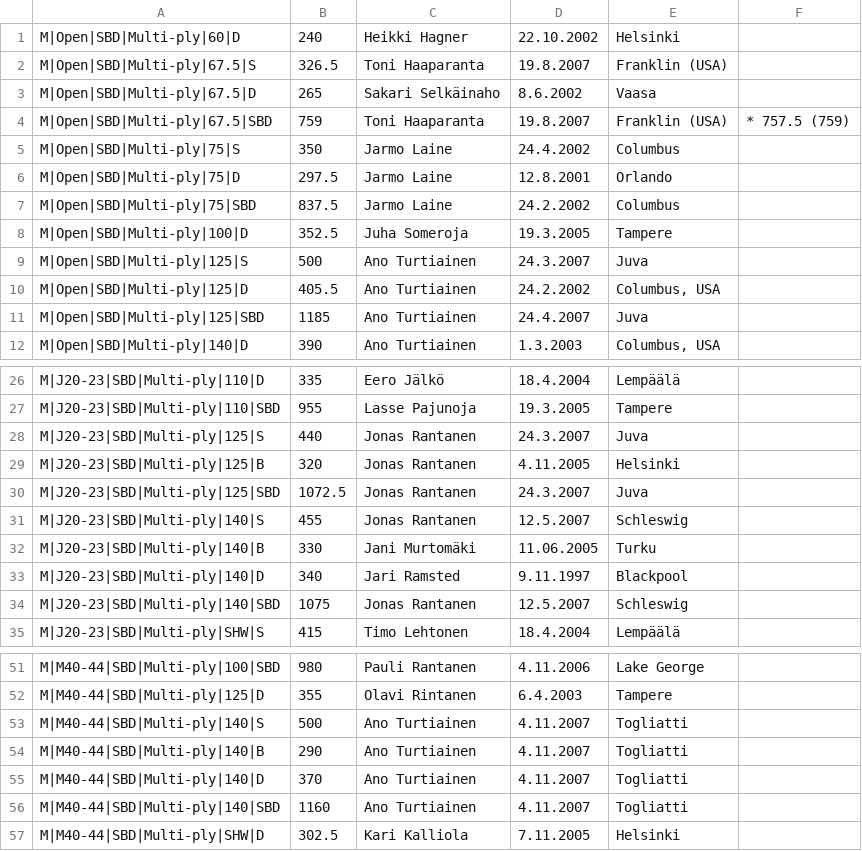
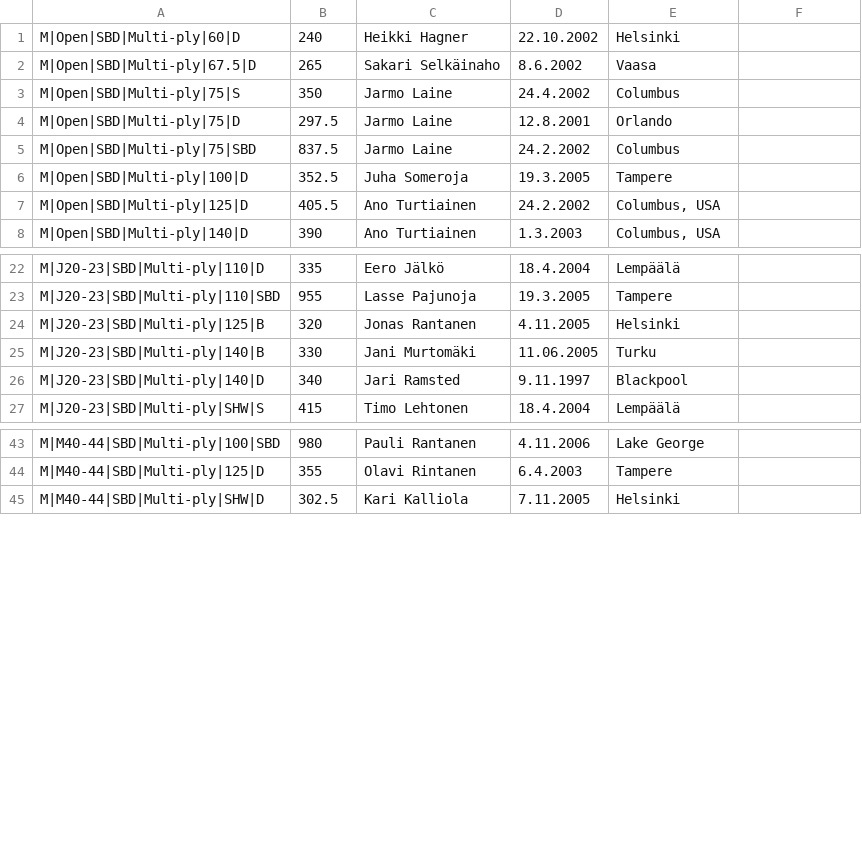
Before and after one commit to Finland-Powerlifting-Organisation/fpo-records, a CSV file: 1900.csv, drawn as a sheet; only a part is shown, gaps mark what is left out; the diff covers the shown part only; the diff names each change by its address in the sheet, - before the commit and + after, or states it on an @@ line.

```diff
--- a/1900.csv
+++ b/1900.csv
-row 2: M|Open|SBD|Multi-ply|67.5|S | 326.5 | Toni Haaparanta | 19.8.2007 | Franklin (USA)
-row 4: M|Open|SBD|Multi-ply|67.5|SBD | 759 | Toni Haaparanta | 19.8.2007 | Franklin (USA) | * 757.5 (759)
-row 9: M|Open|SBD|Multi-ply|125|S | 500 | Ano Turtiainen | 24.3.2007 | Juva
-row 11: M|Open|SBD|Multi-ply|125|SBD | 1185 | Ano Turtiainen | 24.4.2007 | Juva
-row 28: M|J20-23|SBD|Multi-ply|125|S | 440 | Jonas Rantanen | 24.3.2007 | Juva
-row 30: M|J20-23|SBD|Multi-ply|125|SBD | 1072.5 | Jonas Rantanen | 24.3.2007 | Juva
-row 31: M|J20-23|SBD|Multi-ply|140|S | 455 | Jonas Rantanen | 12.5.2007 | Schleswig
-row 34: M|J20-23|SBD|Multi-ply|140|SBD | 1075 | Jonas Rantanen | 12.5.2007 | Schleswig
-row 53: M|M40-44|SBD|Multi-ply|140|S | 500 | Ano Turtiainen | 4.11.2007 | Togliatti
-row 54: M|M40-44|SBD|Multi-ply|140|B | 290 | Ano Turtiainen | 4.11.2007 | Togliatti
-row 55: M|M40-44|SBD|Multi-ply|140|D | 370 | Ano Turtiainen | 4.11.2007 | Togliatti
-row 56: M|M40-44|SBD|Multi-ply|140|SBD | 1160 | Ano Turtiainen | 4.11.2007 | Togliatti
```
Also changed, not shown: 1 removed row elsewhere in this file, 1 other file.
